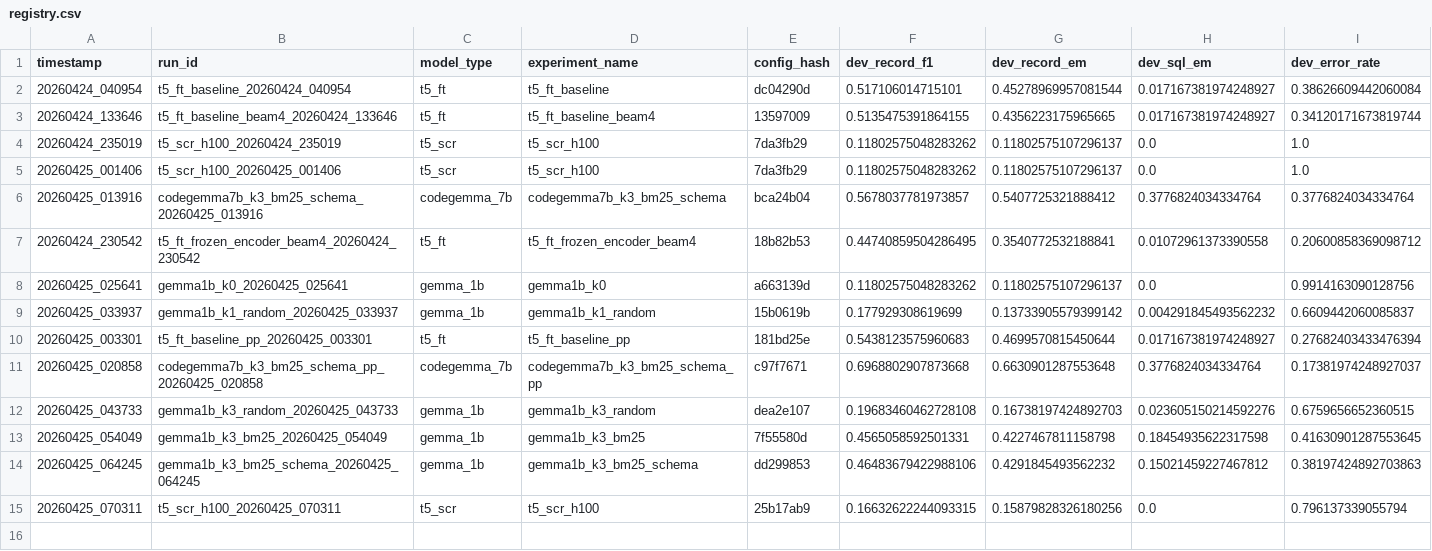
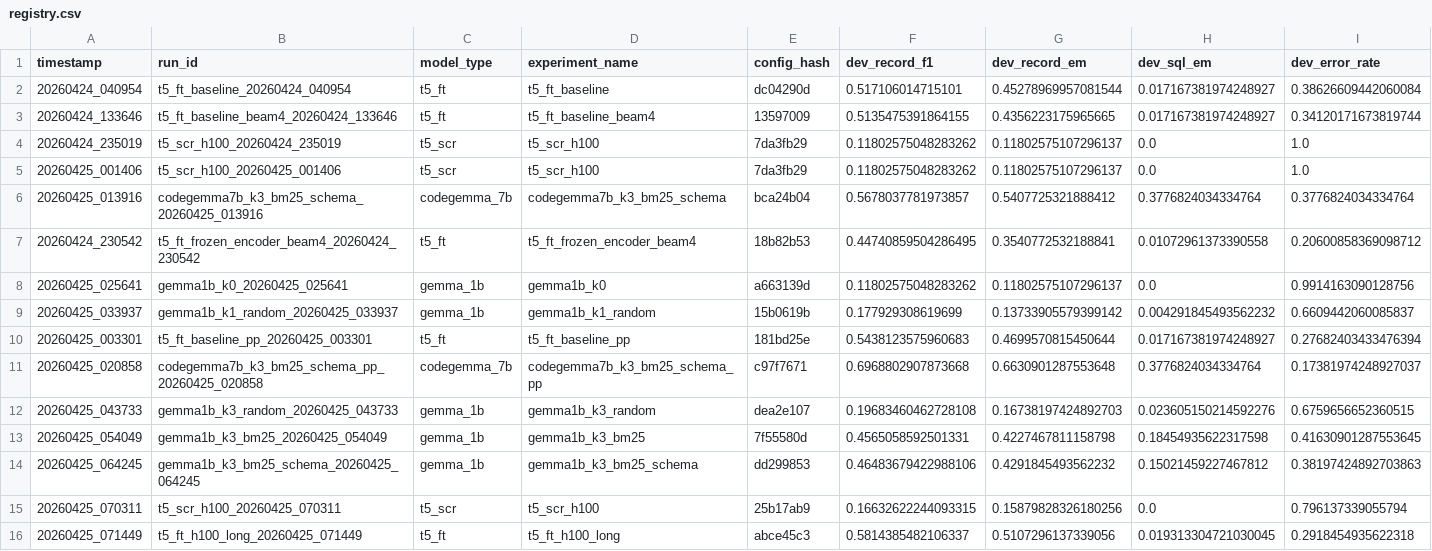
Before and after one commit to D-Tony2020/LM-A3, a CSV file: experiments/registry.csv, drawn as a sheet; only a part is shown; rows hold the shown columns only; the diff names each change by its address in the sheet, - before the commit and + after, or states it on an @@ line.

Commit message:
Colab auto-submit: t5:t5_ft_h100_long

```diff
--- a/experiments/registry.csv
+++ b/experiments/registry.csv
+row 16: 20260425_071449 | t5_ft_h100_long_20260425_071449 | t5_ft | t5_ft_h100_long | abce45c3 | 0.5814385482106337 | 0.5107296137339056 | 0.019313304721030045 | 0.2918454935622318
```
Also changed, not shown: 5 other files.
